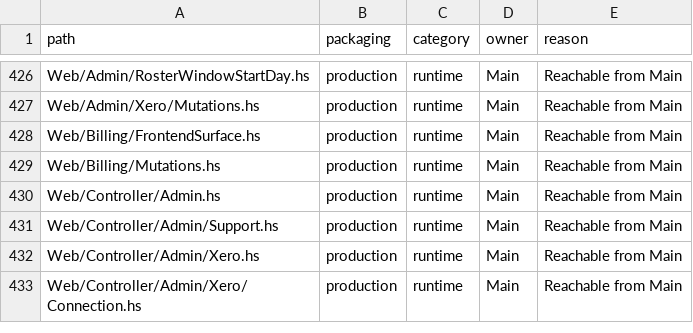
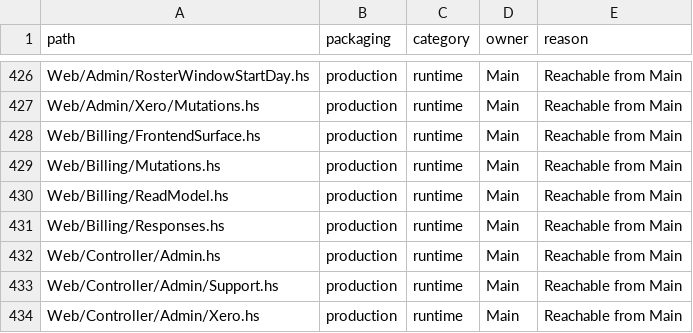
Before and after one commit to BeaudanBrown/ihp-roster, a TSV file: Config/nix/production-module-inventory.tsv, drawn as a sheet; only a part is shown, gaps mark what is left out; the shorter side is filled out with more unchanged rows.

Commit message:
Give Billing focused read-model and response interfaces (#517)
Extract owner/support and exact Checkout-return projection assembly; centralize hosted completion validation, request audits, feedback and redirects. Preserve existing Checkout phases, provider invocation, mutation authority and generated rendering.

Verified 139 focused and 1992 full Hspec tests, focused coverage, typecheck, fresh Weeder, offline billing readiness, contracts, architecture/docs/lint and ten-executable package smoke. Spec clean; Standards browser-coverage finding corrected with actual HTMX Checkout/Portal completion, E2E typecheck and both Billing browser tests passing.

```diff
--- a/Config/nix/production-module-inventory.tsv
+++ b/Config/nix/production-module-inventory.tsv
@@ -429,2 +429,4 @@ Web/Billing/FrontendSurface.hs	production	runtime	Main	Reachable from Main
 Web/Billing/Mutations.hs	production	runtime	Main	Reachable from Main
+Web/Billing/ReadModel.hs	production	runtime	Main	Reachable from Main
+Web/Billing/Responses.hs	production	runtime	Main	Reachable from Main
 Web/Controller/Admin.hs	production	runtime	Main	Reachable from Main
```
Also changed, not shown: 10 other files.
